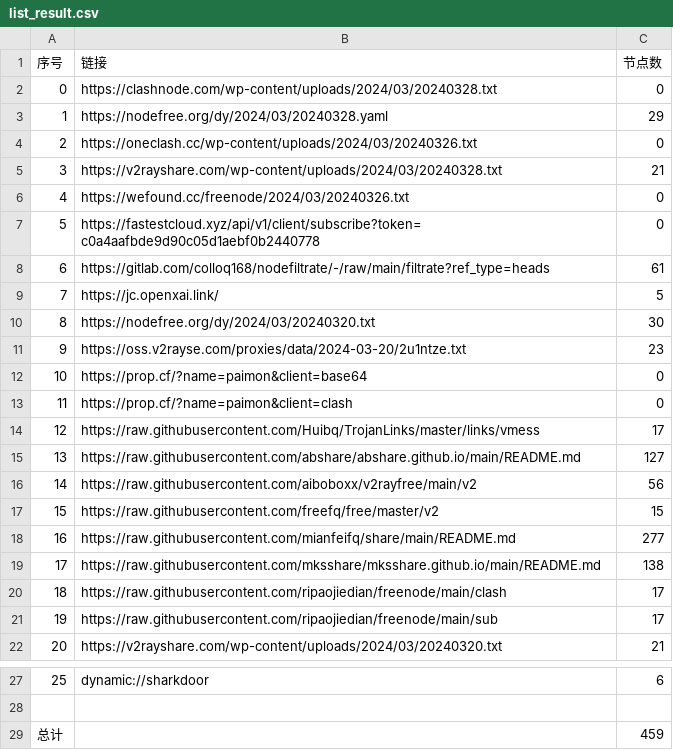
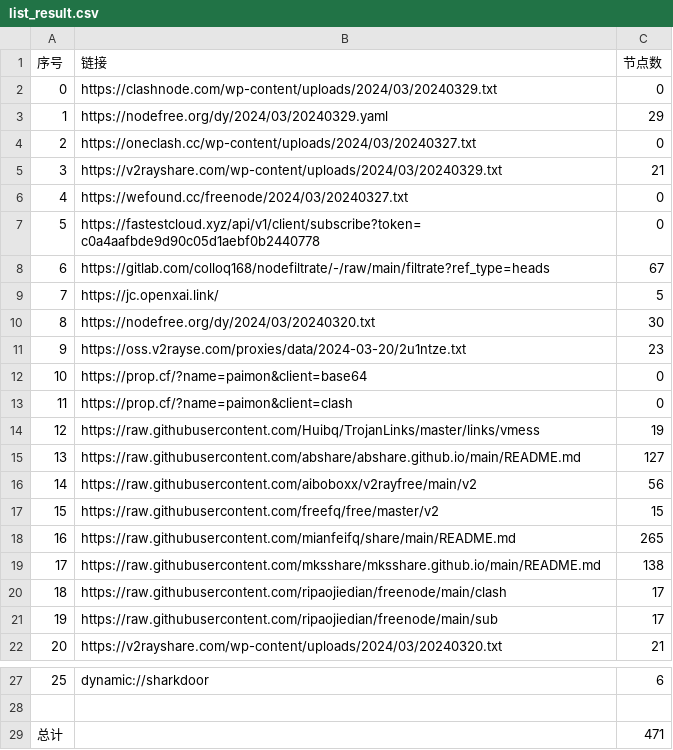
Before and after one commit to a97083435/NoMoreWalls, a CSV file: list_result.csv, drawn as a sheet; only a part is shown, gaps mark what is left out.

```diff
--- a/list_result.csv
+++ b/list_result.csv
@@ -1,9 +1,9 @@
 序号,链接,节点数
-0,https://clashnode.com/wp-content/uploads/2024/03/20240328.txt,0
-1,https://nodefree.org/dy/2024/03/20240328.yaml,29
-2,https://oneclash.cc/wp-content/uploads/2024/03/20240326.txt,0
-3,https://v2rayshare.com/wp-content/uploads/2024/03/20240328.txt,21
-4,https://wefound.cc/freenode/2024/03/20240326.txt,0
+0,https://clashnode.com/wp-content/uploads/2024/03/20240329.txt,0
+1,https://nodefree.org/dy/2024/03/20240329.yaml,29
+2,https://oneclash.cc/wp-content/uploads/2024/03/20240327.txt,0
+3,https://v2rayshare.com/wp-content/uploads/2024/03/20240329.txt,21
+4,https://wefound.cc/freenode/2024/03/20240327.txt,0
 5,https://fastestcloud.xyz/api/v1/client/subscribe?token=c0a4aafbde9d90c05d1aebf0b2440778,0
-6,https://gitlab.com/colloq168/nodefiltrate/-/raw/main/filtrate?ref_type=heads,61
+6,https://gitlab.com/colloq168/nodefiltrate/-/raw/main/filtrate?ref_type=heads,67
 7,https://jc.openxai.link/,5
@@ -13,3 +13,3 @@
 11,https://prop.cf/?name=paimon&client=clash,0
-12,https://raw.githubusercontent.com/Huibq/TrojanLinks/master/links/vmess,17
+12,https://raw.githubusercontent.com/Huibq/TrojanLinks/master/links/vmess,19
 13,https://raw.githubusercontent.com/abshare/abshare.github.io/main/README.md,127
@@ -17,3 +17,3 @@
 15,https://raw.githubusercontent.com/freefq/free/master/v2,15
-16,https://raw.githubusercontent.com/mianfeifq/share/main/README.md,277
+16,https://raw.githubusercontent.com/mianfeifq/share/main/README.md,265
 17,https://raw.githubusercontent.com/mksshare/mksshare.github.io/main/README.md,138
@@ -28,2 +28,2 @@
 
-总计,,459
+总计,,471
```
Also changed, not shown: 23 other files.
